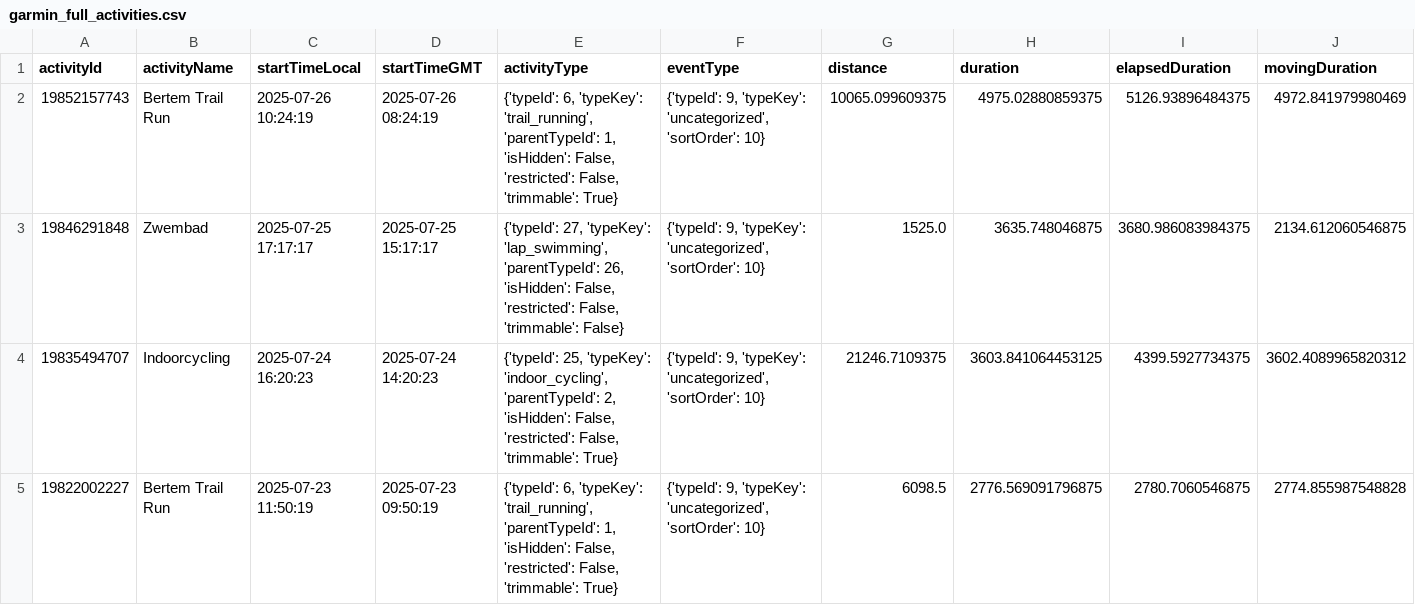
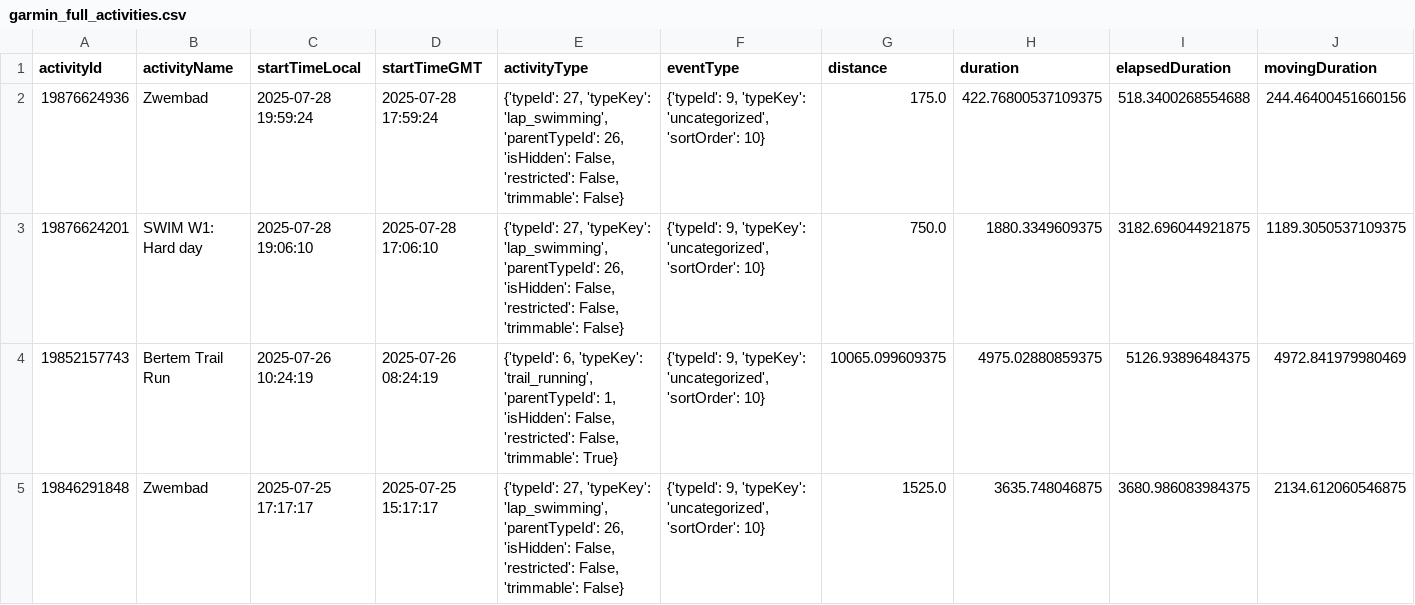
Before and after one commit to Goofy2001/TriathlonDashboard, a CSV file: garmin_full_activities.csv, drawn as a sheet; only a part is shown; the shorter side is filled out with more unchanged rows; rows hold the shown columns only; the diff names each change by its address in the sheet, - before the commit and + after, or states it on an @@ line.

```diff
--- a/garmin_full_activities.csv
+++ b/garmin_full_activities.csv
+row 2: 19876624936 | Zwembad | 2025-07-28 19:59:24 | 2025-07-28 17:59:24 | {'typeId': 27, 'typeKey': 'lap_swimming', 'parentTypeId': 26, 'isHidden': False, 'restricted': False, 'trimmable': False} | {'typeId': 9, 'typeKey': 'uncategorized', 'sortOrder': 10} | 175.0 | 422.76800537109375 | 518.3400268554688 | 244.46400451660156
+row 3: 19876624201 | SWIM W1: Hard day | 2025-07-28 19:06:10 | 2025-07-28 17:06:10 | {'typeId': 27, 'typeKey': 'lap_swimming', 'parentTypeId': 26, 'isHidden': False, 'restricted': False, 'trimmable': False} | {'typeId': 9, 'typeKey': 'uncategorized', 'sortOrder': 10} | 750.0 | 1880.3349609375 | 3182.696044921875 | 1189.3050537109375
```
Also changed, not shown: garmin_activities.csv, 1 other file.
